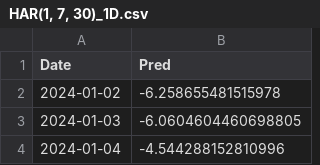
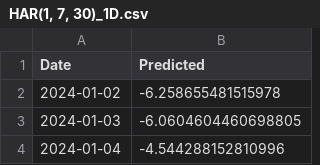
Before and after one commit to kiwi-lemongrass/DSE4101_Individual-Project, a CSV file: res/HAR(1, 7, 30)_1D.csv, drawn as a sheet; only a part is shown.

```diff
--- a/res/HAR(1, 7, 30)_1D.csv
+++ b/res/HAR(1, 7, 30)_1D.csv
@@ -1,2 +1,2 @@
-Date,Pred
+Date,Predicted
 2024-01-02,-6.258655481515978
```
Also changed, not shown: res/HAR(1, 7, 30)_30D.csv, res/HAR(1, 7, 30)_3D.csv, 3 other files.
